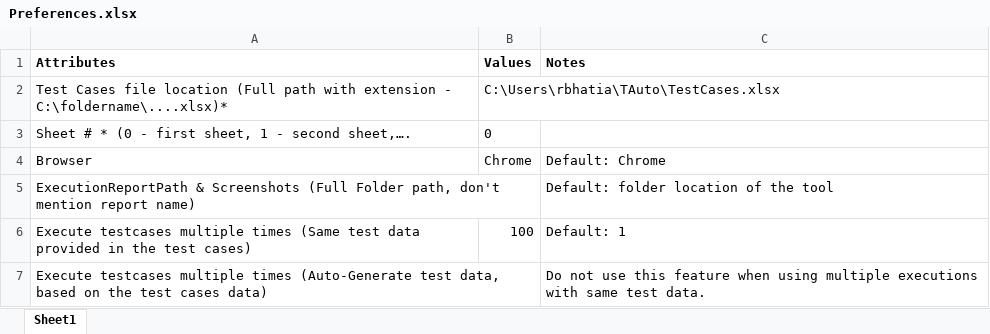
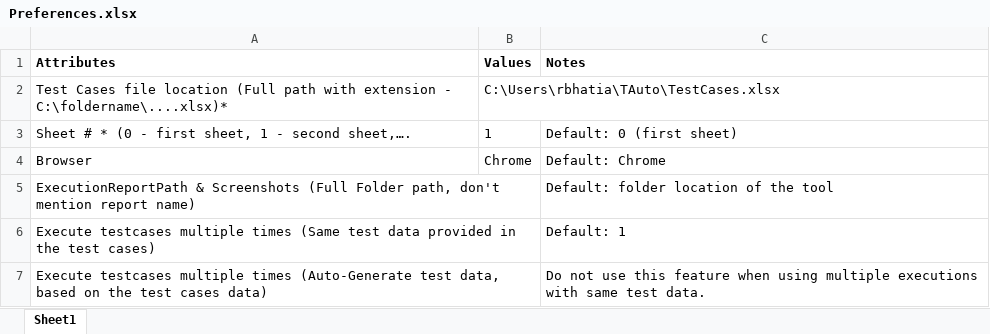
Before and after one commit to rajanbhatia/TAuto_V-0.1, an Excel workbook: Preferences.xlsx, sheet Sheet1, drawn as a sheet; values as stored, in another font and other column widths than the file's, no borders; the diff names each change by its address in the sheet, - before the commit and + after, or states it on an @@ line.

```diff
--- a/Preferences.xlsx (sheet Sheet1)
+++ b/Preferences.xlsx (sheet Sheet1)
-B3 (Values): 0
+B3 (Values): 1
-C3 (Notes): (empty)
+C3 (Notes): Default: 0 (first sheet)
-B6 (Values): 100
+B6 (Values): (empty)
```
Also changed, not shown: 7 other files.
